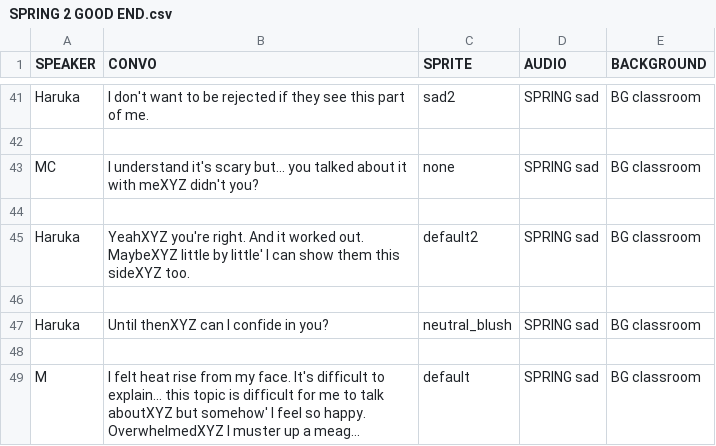
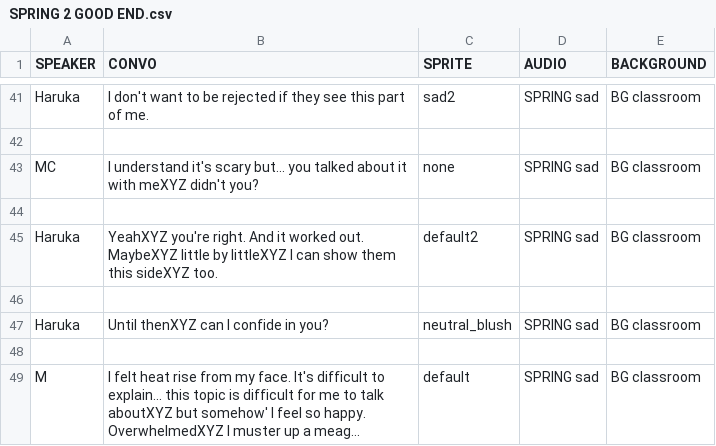
Before and after one commit to eggshelly/ics161FinalProj-Cardinal-Sin, a CSV file: ics161FinalProj/Assets/Resources/Done (erase)/SPRING 2 GOOD END.csv, drawn as a sheet; only a part is shown, gaps mark what is left out; long unchanged cells end in ….

Commit message:
Fixed Spring GOOD END 2

```diff
--- a/ics161FinalProj/Assets/Resources/Done (erase)/SPRING 2 GOOD END.csv
+++ b/ics161FinalProj/Assets/Resources/Done (erase)/SPRING 2 GOOD END.csv
@@ -44,3 +44,3 @@ MC,I understand it's scary but... you talked about it with meXYZ didn't you?,non
 ,,,,
-Haruka,YeahXYZ you're right. And it worked out. MaybeXYZ little by little' I can show them this sideXYZ too.,default2,SPRING sad,BG classroom
+Haruka,YeahXYZ you're right. And it worked out. MaybeXYZ little by littleXYZ I can show them this sideXYZ too.,default2,SPRING sad,BG classroom
 ,,,,
```
Also changed, not shown: 1 other file.
